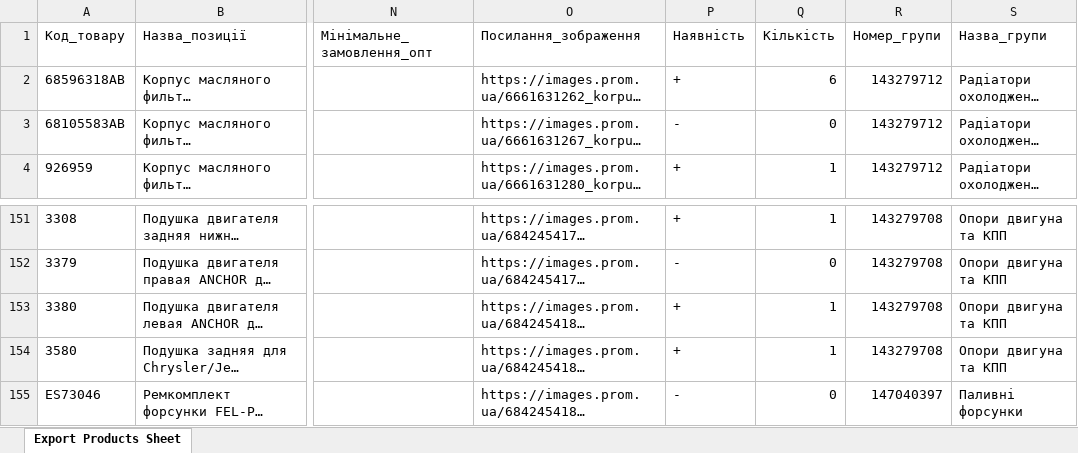
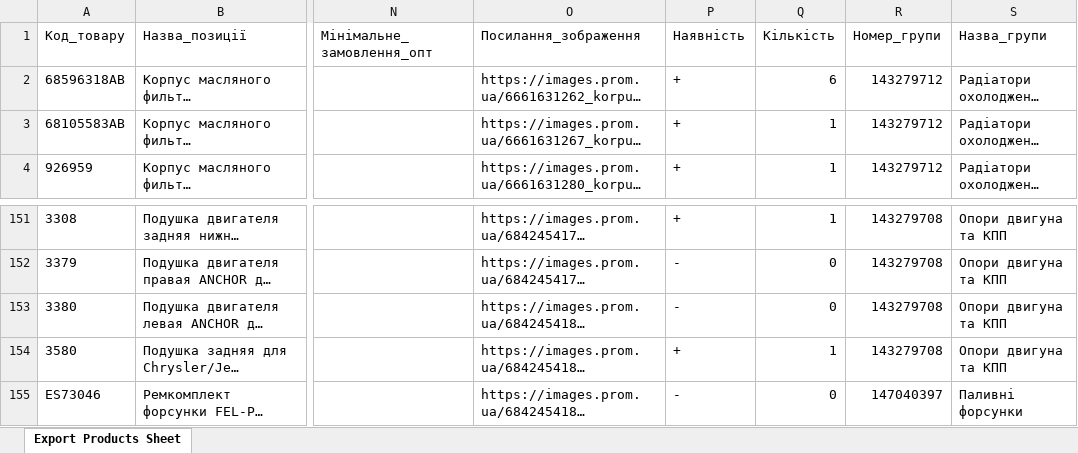
Before and after one commit to xvalikan/avtopro-pricelist, an Excel workbook: prom.xlsx, sheet Export Products Sheet, drawn as a sheet; only a part is shown, gaps mark what is left out; long unchanged cells end in …; values as stored, in another font and other column widths than the file's, no borders; the diff names each change by its address in the sheet, - before the commit and + after, or states it on an @@ line.

```diff
--- a/prom.xlsx (sheet Export Products Sheet)
+++ b/prom.xlsx (sheet Export Products Sheet)
-P3 (Наявність): -
+P3 (Наявність): +
-Q3 (Кількість): 0
+Q3 (Кількість): 1
-P153 (Наявність): +
+P153 (Наявність): -
-Q153 (Кількість): 1
+Q153 (Кількість): 0
```
